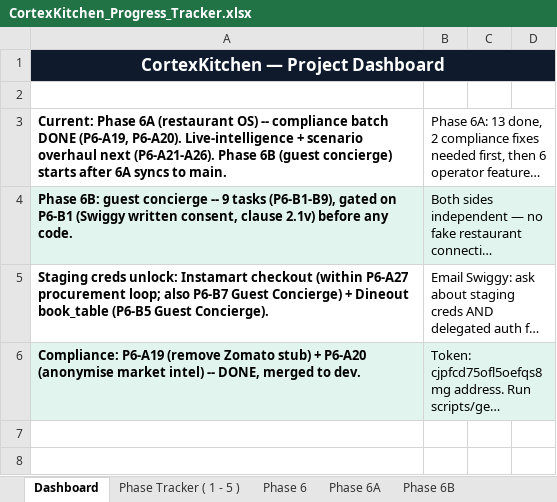
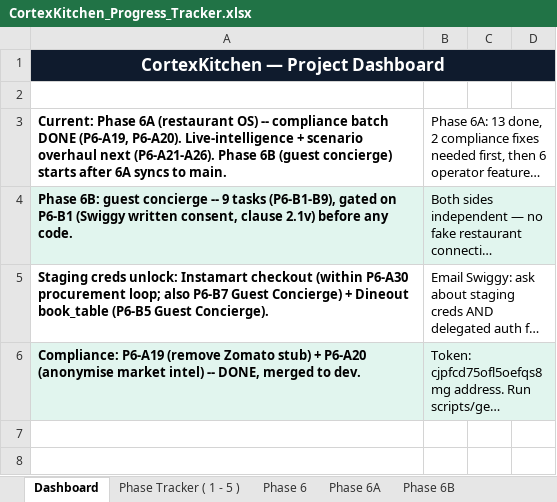
Before and after one commit to anoushka45/cortexkitchen, an Excel workbook: CortexKitchen_Progress_Tracker.xlsx, sheet Dashboard, drawn as a sheet; only a part is shown; long unchanged cells end in …; values as stored, in another font and other column widths than the file's, no borders; the diff names each change by its address in the sheet, - before the commit and + after, or states it on an @@ line.

Commit message:
chore: add Today Dashboard + Data page redesign to Phase 6A (real-product IA pass)
Adds two new tasks discovered during a product-level review of the page
structure: P6-A26 (merge /operations into /dashboard, live-signals context
strip, give the Action Queue -- Phase 6A's biggest existing feature -- an
actual primary-nav home) and P6-A27 (merge /runs + /data-health into one
Data page, add Action Queue history). Retargets Menu Engineering Matrix
(P6-A28) to the new Data page instead of the now-merged /operations.
Renumbers P6-A26-A34 to P6-A29-A36 to keep IDs sequential; fixes every
stale cross-reference across Dashboard, Phase 6B, and Staging Creds sheets.

```diff
--- a/CortexKitchen_Progress_Tracker.xlsx (sheet Dashboard)
+++ b/CortexKitchen_Progress_Tracker.xlsx (sheet Dashboard)
-A5: …checkout (within P6-A27 procurement loop;…
+A5: …checkout (within P6-A30 procurement loop;…
```
Also changed, not shown: sheet Phase 6A, sheet Staging Creds + Phase 7, sheet Phase 6B, 1 other file.
